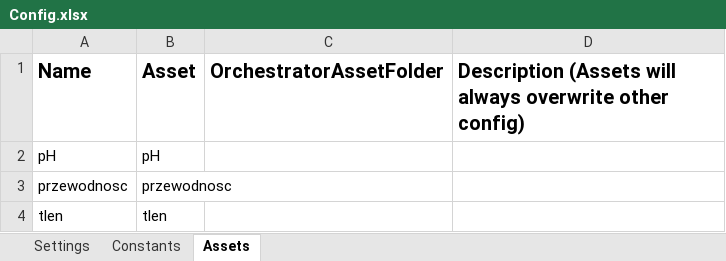
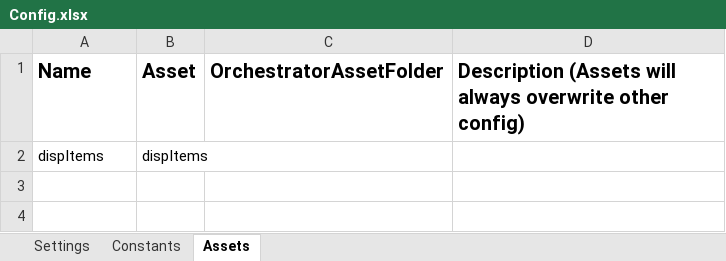
Before and after one commit to pvent/PomiaryWody, an Excel workbook: Pomiary_Dispatcher/Data/Config.xlsx, sheet Assets, drawn as a sheet; values as stored, in another font and other column widths than the file's, no borders; charts and pictures not drawn; removed rows and columns are numbered as before the commit, all else as after; the diff names each change by its address in the sheet, - before the commit and + after, or states it on an @@ line.

Commit message:
disp broken linq.expressions

```diff
--- a/Pomiary_Dispatcher/Data/Config.xlsx (sheet Assets)
+++ b/Pomiary_Dispatcher/Data/Config.xlsx (sheet Assets)
-row 2: pH | pH
-row 3: przewodnosc | przewodnosc
-row 4: tlen | tlen
+row 2: dispItems | dispItems
```
Also changed, not shown: Pomiary_Performer/Data/Config.xlsx, 56 other files.
